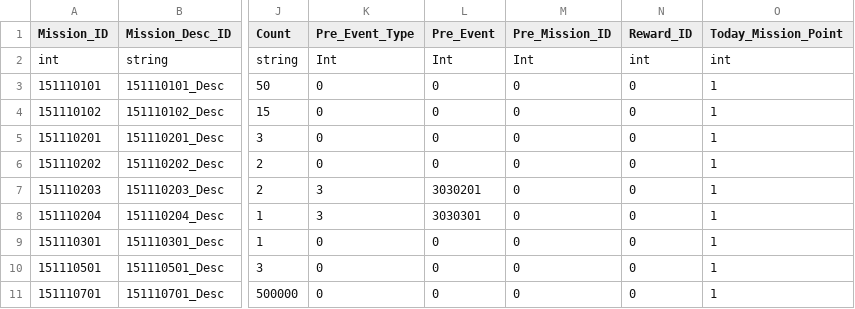
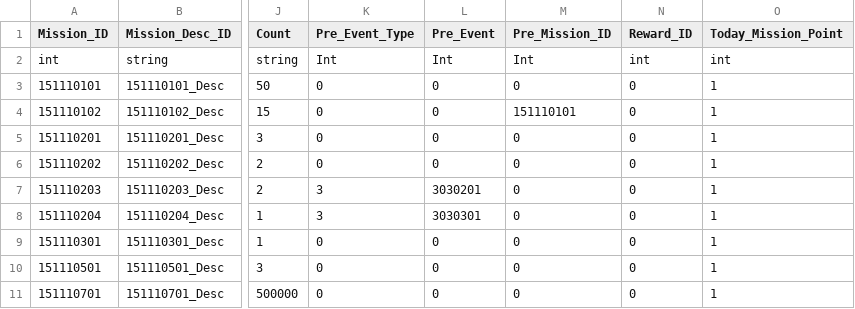
Before and after one commit to rlawlgns3433/MyUtopia, a CSV file: Assets/DataTables/MissionTable.csv, drawn as a sheet; only a part is shown, gaps mark what is left out; the diff names each change by its address in the sheet, - before the commit and + after, or states it on an @@ line.

```diff
--- a/Assets/DataTables/MissionTable.csv
+++ b/Assets/DataTables/MissionTable.csv
-M4 (Pre_Mission_ID): 0
+M4 (Pre_Mission_ID): 151110101
```
Also changed, not shown: 6 other files.
